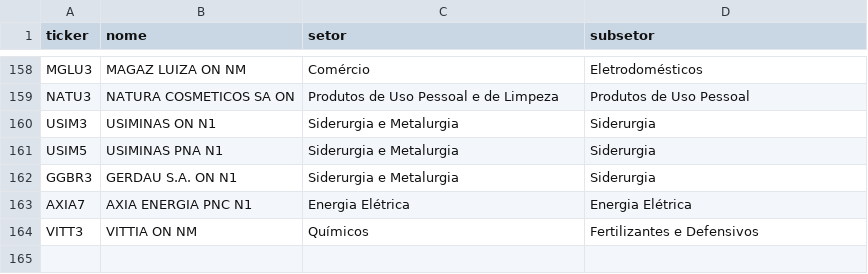
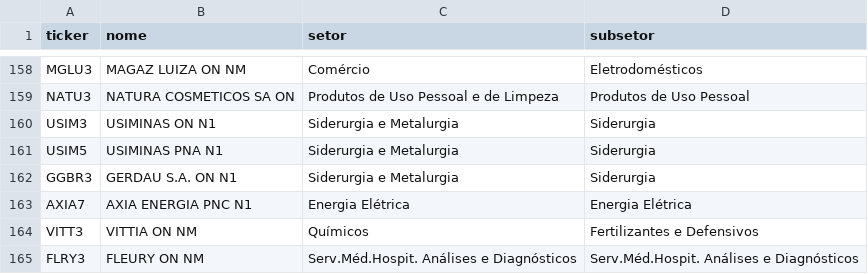
Before and after one commit to fatbrefere/analise-investimentos, a CSV file: investimentos/data/setores_br.csv, drawn as a sheet; only a part is shown, gaps mark what is left out.

```diff
--- a/investimentos/data/setores_br.csv
+++ b/investimentos/data/setores_br.csv
@@ -164 +164,2 @@ AXIA7,AXIA ENERGIA PNC N1,Energia Elétrica,Energia Elétrica
 VITT3,VITTIA ON NM,Químicos,Fertilizantes e Defensivos
+FLRY3,FLEURY ON NM,Serv.Méd.Hospit. Análises e Diagnósticos,Serv.Méd.Hospit. Análises e Diagnósticos
```
Also changed, not shown: investimentos/data/cotacoes.csv, investimentos/data/fundamentos.csv, 4 other files.
